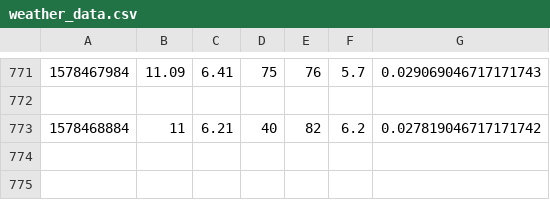
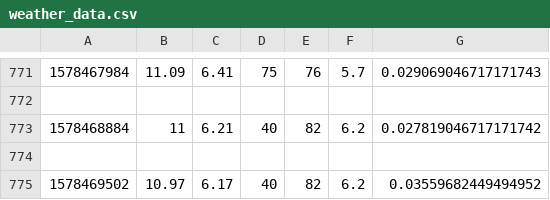
Before and after one commit to robertjhyde/SIOT, a CSV file: weather_data.csv, drawn as a sheet; only a part is shown, gaps mark what is left out; the diff names each change by its address in the sheet, - before the commit and + after, or states it on an @@ line.

Commit message:
AUTO: Datapoint added

```diff
--- a/weather_data.csv
+++ b/weather_data.csv
+row 774: (empty)
+row 775: 1578469502 | 10.97 | 6.17 | 40 | 82 | 6.2 | 0.03559682449494952
```
